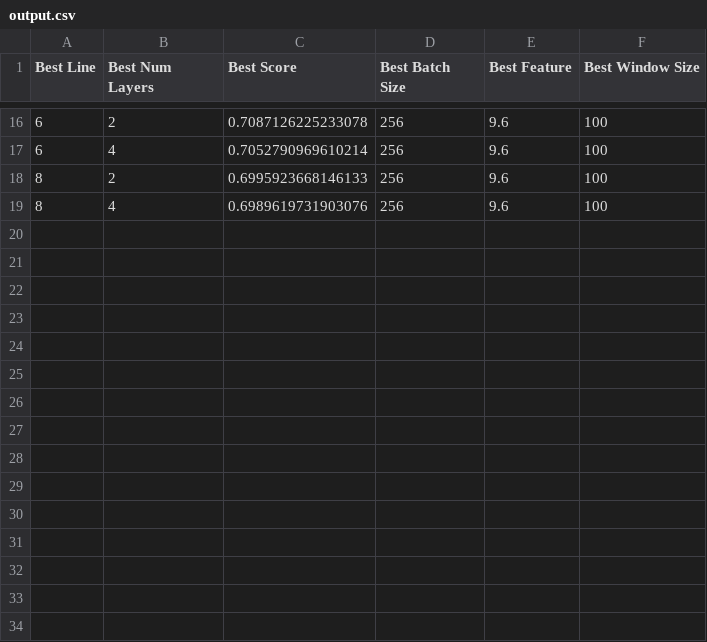
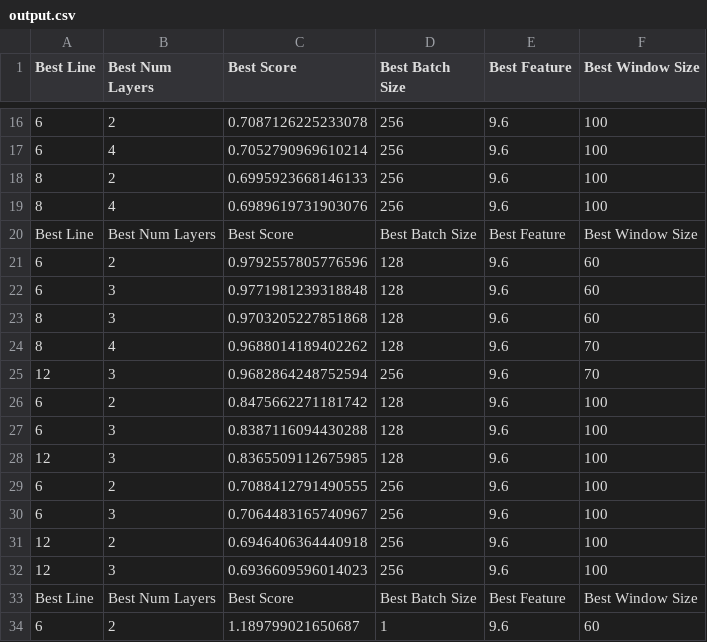
Before and after one commit to jinhongchaogmail/jl, a CSV file: output.csv, drawn as a sheet; only a part is shown, gaps mark what is left out; the diff names each change by its address in the sheet, - before the commit and + after, or states it on an @@ line.

Commit message:
新文件：   example.db 	新文件：   optuna-prd-gpu.py 	修改：     output.csv 	修改：     prd-gpu_wgso.py 	新文件：   prd-gpu_wgso_dxc.py

```diff
--- a/output.csv
+++ b/output.csv
+row 20: Best Line | Best Num Layers | Best Score | Best Batch Size | Best Feature | Best Window Size
+row 21: 6 | 2 | 0.9792557805776596 | 128 | 9.6 | 60
+row 22: 6 | 3 | 0.9771981239318848 | 128 | 9.6 | 60
+row 23: 8 | 3 | 0.9703205227851868 | 128 | 9.6 | 60
+row 24: 8 | 4 | 0.9688014189402262 | 128 | 9.6 | 70
+row 25: 12 | 3 | 0.9682864248752594 | 256 | 9.6 | 70
+row 26: 6 | 2 | 0.8475662271181742 | 128 | 9.6 | 100
+row 27: 6 | 3 | 0.8387116094430288 | 128 | 9.6 | 100
+row 28: 12 | 3 | 0.8365509112675985 | 128 | 9.6 | 100
+row 29: 6 | 2 | 0.7088412791490555 | 256 | 9.6 | 100
+row 30: 6 | 3 | 0.7064483165740967 | 256 | 9.6 | 100
+row 31: 12 | 2 | 0.6946406364440918 | 256 | 9.6 | 100
+row 32: 12 | 3 | 0.6936609596014023 | 256 | 9.6 | 100
+row 33: Best Line | Best Num Layers | Best Score | Best Batch Size | Best Feature | Best Window Size
+row 34: 6 | 2 | 1.189799021650687 | 1 | 9.6 | 60
```
Also changed, not shown: 3 other files.
